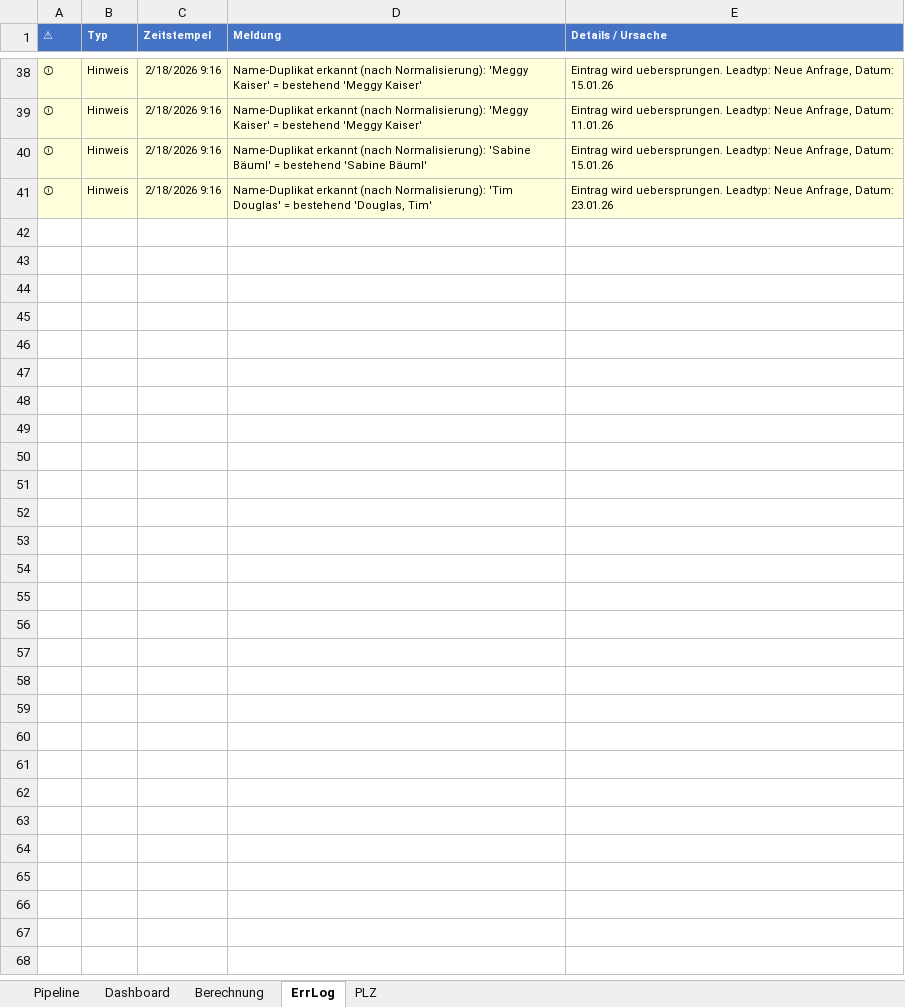
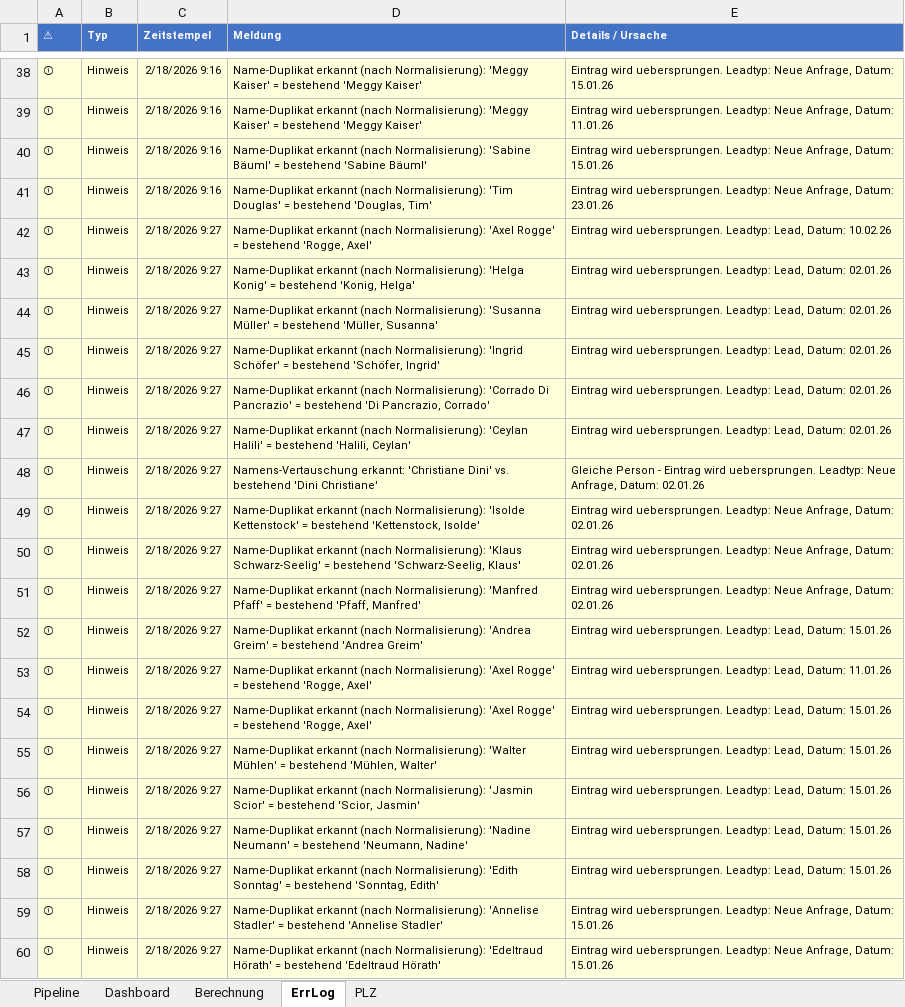
Before and after one commit to SteffenNeumann/Excel_leads, an Excel workbook: Excel_files/Excel_Leads_V1.xlsm, sheet ErrLog, drawn as a sheet; only a part is shown, gaps mark what is left out; values as stored, in another font and other column widths than the file's, no borders; table styles not drawn; the diff covers the shown part only; the diff names each change by its address in the sheet, - before the commit and + after, or states it on an @@ line.

```diff
--- a/Excel_files/Excel_Leads_V1.xlsm (sheet ErrLog)
+++ b/Excel_files/Excel_Leads_V1.xlsm (sheet ErrLog)
+row 42: ⓘ | Hinweis | 2/18/2026 9:27 | Name-Duplikat erkannt (nach Normalisierung): 'Axel Rogge' = bestehend 'Rogge, Axel' | Eintrag wird uebersprungen. Leadtyp: Lead, Datum: 10.02.26
+row 43: ⓘ | Hinweis | 2/18/2026 9:27 | Name-Duplikat erkannt (nach Normalisierung): 'Helga Konig' = bestehend 'Konig, Helga' | Eintrag wird uebersprungen. Leadtyp: Lead, Datum: 02.01.26
+row 44: ⓘ | Hinweis | 2/18/2026 9:27 | Name-Duplikat erkannt (nach Normalisierung): 'Susanna Müller' = bestehend 'Müller, Susanna' | Eintrag wird uebersprungen. Leadtyp: Lead, Datum: 02.01.26
+row 45: ⓘ | Hinweis | 2/18/2026 9:27 | Name-Duplikat erkannt (nach Normalisierung): 'Ingrid Schöfer' = bestehend 'Schöfer, Ingrid' | Eintrag wird uebersprungen. Leadtyp: Lead, Datum: 02.01.26
+row 46: ⓘ | Hinweis | 2/18/2026 9:27 | Name-Duplikat erkannt (nach Normalisierung): 'Corrado Di Pancrazio' = bestehend 'Di Pancrazio, Corrado' | Eintrag wird uebersprungen. Leadtyp: Lead, Datum: 02.01.26
+row 47: ⓘ | Hinweis | 2/18/2026 9:27 | Name-Duplikat erkannt (nach Normalisierung): 'Ceylan Halili' = bestehend 'Halili, Ceylan' | Eintrag wird uebersprungen. Leadtyp: Lead, Datum: 02.01.26
+row 48: ⓘ | Hinweis | 2/18/2026 9:27 | Namens-Vertauschung erkannt: 'Christiane Dini' vs. bestehend 'Dini Christiane' | Gleiche Person - Eintrag wird uebersprungen. Leadtyp: Neue Anfrage, Datum: 02.01.26
+row 49: ⓘ | Hinweis | 2/18/2026 9:27 | Name-Duplikat erkannt (nach Normalisierung): 'Isolde Kettenstock' = bestehend 'Kettenstock, Isolde' | Eintrag wird uebersprungen. Leadtyp: Neue Anfrage, Datum: 02.01.26
+row 50: ⓘ | Hinweis | 2/18/2026 9:27 | Name-Duplikat erkannt (nach Normalisierung): 'Klaus Schwarz-Seelig' = bestehend 'Schwarz-Seelig, Klaus' | Eintrag wird uebersprungen. Leadtyp: Neue Anfrage, Datum: 02.01.26
+row 51: ⓘ | Hinweis | 2/18/2026 9:27 | Name-Duplikat erkannt (nach Normalisierung): 'Manfred Pfaff' = bestehend 'Pfaff, Manfred' | Eintrag wird uebersprungen. Leadtyp: Neue Anfrage, Datum: 02.01.26
+row 52: ⓘ | Hinweis | 2/18/2026 9:27 | Name-Duplikat erkannt (nach Normalisierung): 'Andrea Greim' = bestehend 'Andrea Greim' | Eintrag wird uebersprungen. Leadtyp: Lead, Datum: 15.01.26
+row 53: ⓘ | Hinweis | 2/18/2026 9:27 | Name-Duplikat erkannt (nach Normalisierung): 'Axel Rogge' = bestehend 'Rogge, Axel' | Eintrag wird uebersprungen. Leadtyp: Lead, Datum: 11.01.26
+row 54: ⓘ | Hinweis | 2/18/2026 9:27 | Name-Duplikat erkannt (nach Normalisierung): 'Axel Rogge' = bestehend 'Rogge, Axel' | Eintrag wird uebersprungen. Leadtyp: Lead, Datum: 15.01.26
+row 55: ⓘ | Hinweis | 2/18/2026 9:27 | Name-Duplikat erkannt (nach Normalisierung): 'Walter Mühlen' = bestehend 'Mühlen, Walter' | Eintrag wird uebersprungen. Leadtyp: Lead, Datum: 15.01.26
+row 56: ⓘ | Hinweis | 2/18/2026 9:27 | Name-Duplikat erkannt (nach Normalisierung): 'Jasmin Scior' = bestehend 'Scior, Jasmin' | Eintrag wird uebersprungen. Leadtyp: Lead, Datum: 15.01.26
+row 57: ⓘ | Hinweis | 2/18/2026 9:27 | Name-Duplikat erkannt (nach Normalisierung): 'Nadine Neumann' = bestehend 'Neumann, Nadine' | Eintrag wird uebersprungen. Leadtyp: Lead, Datum: 15.01.26
+row 58: ⓘ | Hinweis | 2/18/2026 9:27 | Name-Duplikat erkannt (nach Normalisierung): 'Edith Sonntag' = bestehend 'Sonntag, Edith' | Eintrag wird uebersprungen. Leadtyp: Lead, Datum: 15.01.26
+row 59: ⓘ | Hinweis | 2/18/2026 9:27 | Name-Duplikat erkannt (nach Normalisierung): 'Annelise Stadler' = bestehend 'Annelise Stadler' | Eintrag wird uebersprungen. Leadtyp: Neue Anfrage, Datum: 15.01.26
+row 60: ⓘ | Hinweis | 2/18/2026 9:27 | Name-Duplikat erkannt (nach Normalisierung): 'Edeltraud Hörath' = bestehend 'Edeltraud Hörath' | Eintrag wird uebersprungen. Leadtyp: Neue Anfrage, Datum: 15.01.26
```
Also changed, not shown: 10 added rows elsewhere in this sheet, sheet Pipeline, 1 other file.
